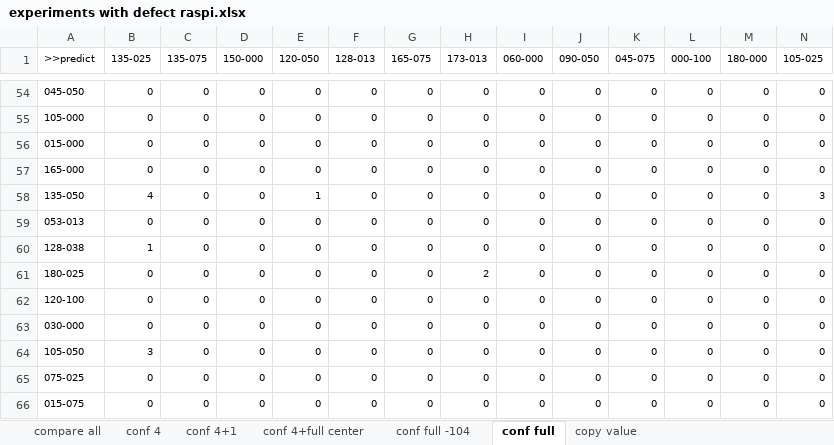
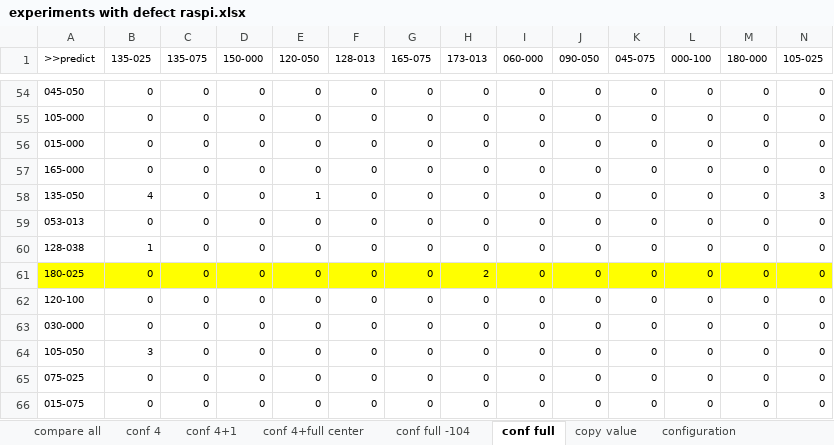
Before and after one commit to cuinolab/object-localisation, an Excel workbook: experiments/expbiblio/analysis/defect/experiments with defect raspi.xlsx, sheet conf full, drawn as a sheet; only a part is shown, gaps mark what is left out; values as stored, in another font and other column widths than the file's, no borders; conditional formats not drawn; the diff covers the shown part only; the diff names each change by its address in the sheet, - before the commit and + after, or states it on an @@ line.

```diff
--- a/experiments/expbiblio/analysis/defect/experiments with defect raspi.xlsx (sheet conf full)
+++ b/experiments/expbiblio/analysis/defect/experiments with defect raspi.xlsx (sheet conf full)
+sheet tab: configuration
-A61:N61 fill: none
+A61:N61 fill: #FFFF00
```
Also changed, not shown: cell formats elsewhere in this sheet, other sheet tabs, charts or pictures, experiments/expbiblio/analysis/all/detail test all.xlsx, experiments/expbiblio/analysis/live/square/shape.xlsx, 9 other files.
